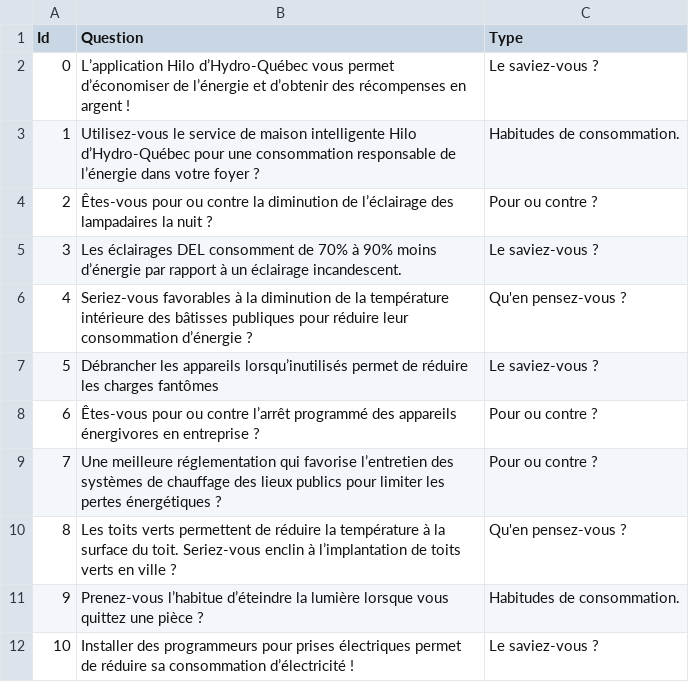
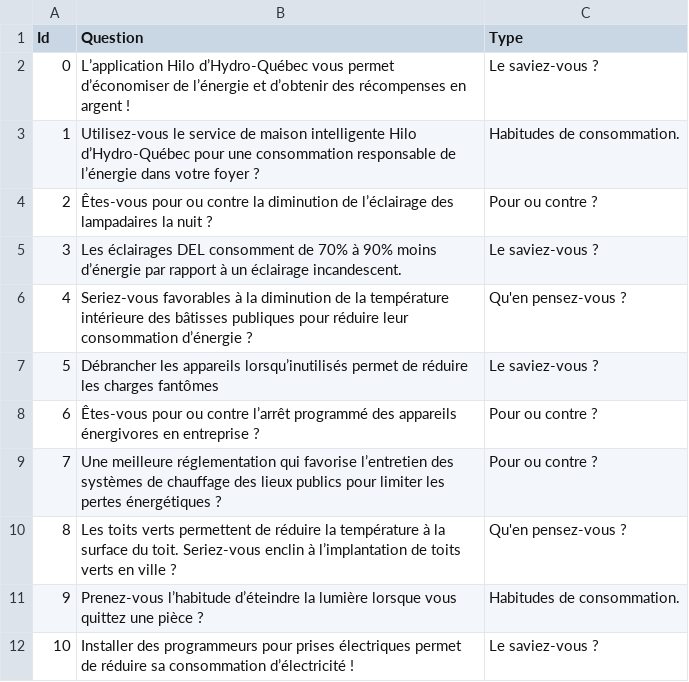
Before and after one commit to RaphWin13/electricite-hackqc-2024, a CSV file: server/infra/data/questions.csv, drawn as a sheet.

```diff
--- a/server/infra/data/questions.csv
+++ b/server/infra/data/questions.csv
@@ -10,3 +10,3 @@ Id;Question;Type
 8;Les toits verts permettent de réduire la température à la surface du toit. Seriez-vous enclin à l’implantation de toits verts en ville ?;Qu'en pensez-vous ?
-9;Prenez-vous l’habitue d’éteindre la lumière lorsque vous quittez une pièce ?;Habitudes de consommation.
+9;Prenez-vous l’habitude d’éteindre la lumière lorsque vous quittez une pièce ?;Habitudes de consommation.
 10;Installer des programmeurs pour prises électriques permet de réduire sa consommation d’électricité !;Le saviez-vous ?
```
Also changed, not shown: server/infra/data/fun_facts.csv, 9 other files.
